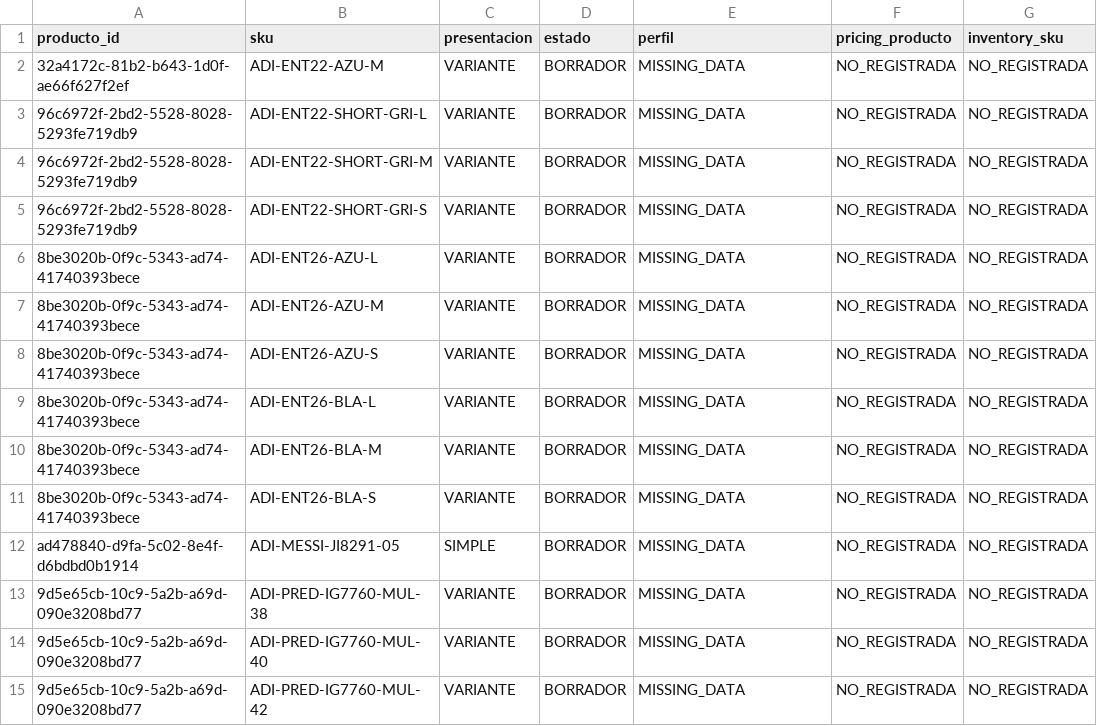
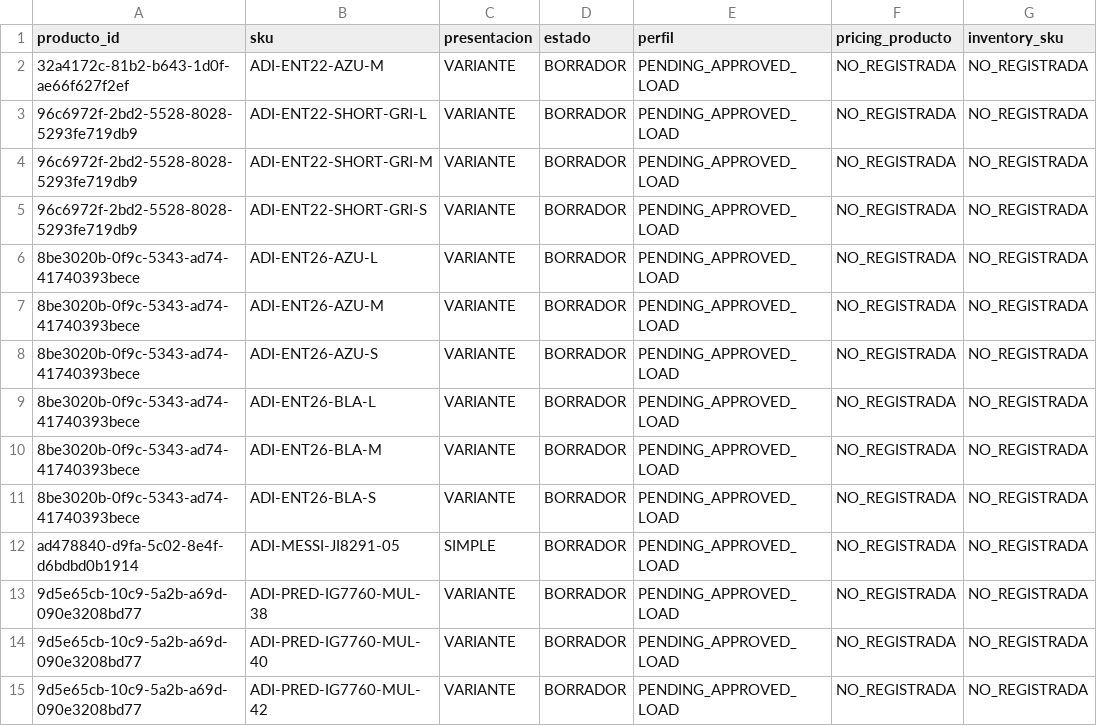
Before and after one commit to AXL031/G6-Productos-Ofertas-backend, a CSV file: apps/catalog-svc/data002/activation-blockers.csv, drawn as a sheet; only a part is shown; the diff covers the shown part only; the diff names each change by its address in the sheet, - before the commit and + after, or states it on an @@ line.

```diff
--- a/apps/catalog-svc/data002/activation-blockers.csv
+++ b/apps/catalog-svc/data002/activation-blockers.csv
-E2:E15 (perfil): MISSING_DATA
+E2:E15 (perfil): PENDING_APPROVED_LOAD
```
Also changed, not shown: 41 edited cells elsewhere in this file, apps/catalog-svc/data002/physical-profiles.csv, 17 other files.
